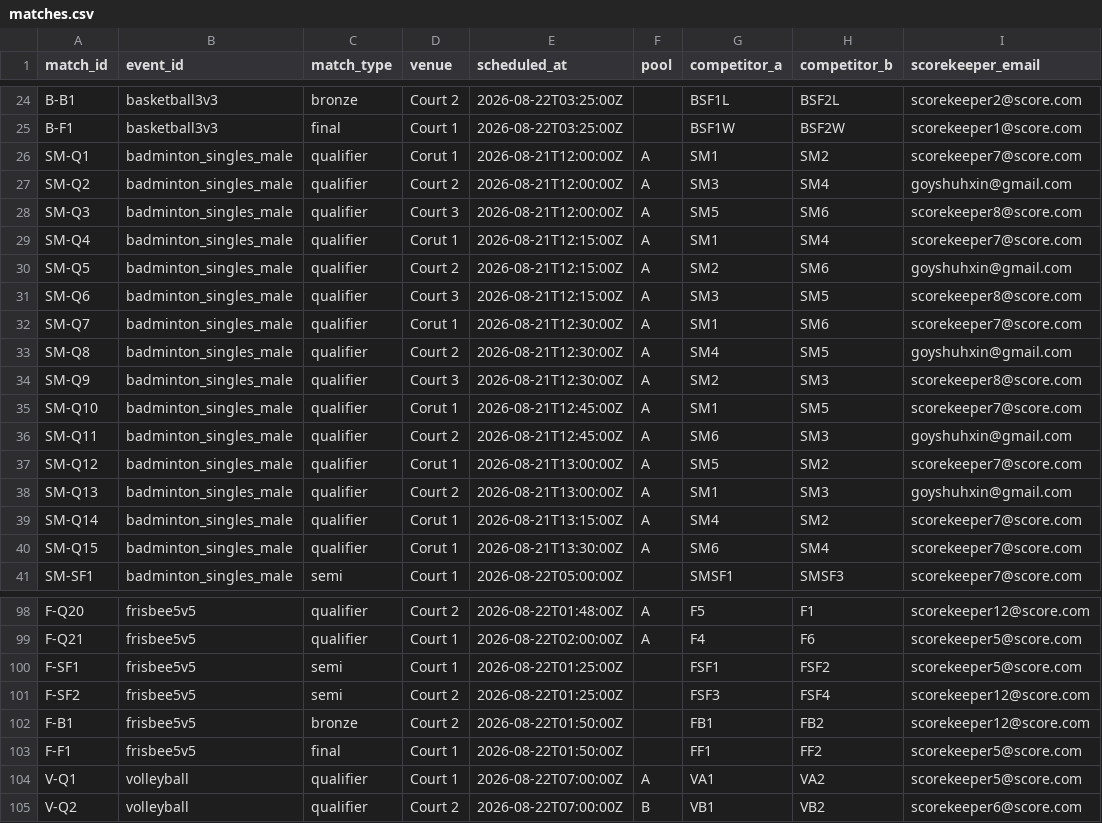
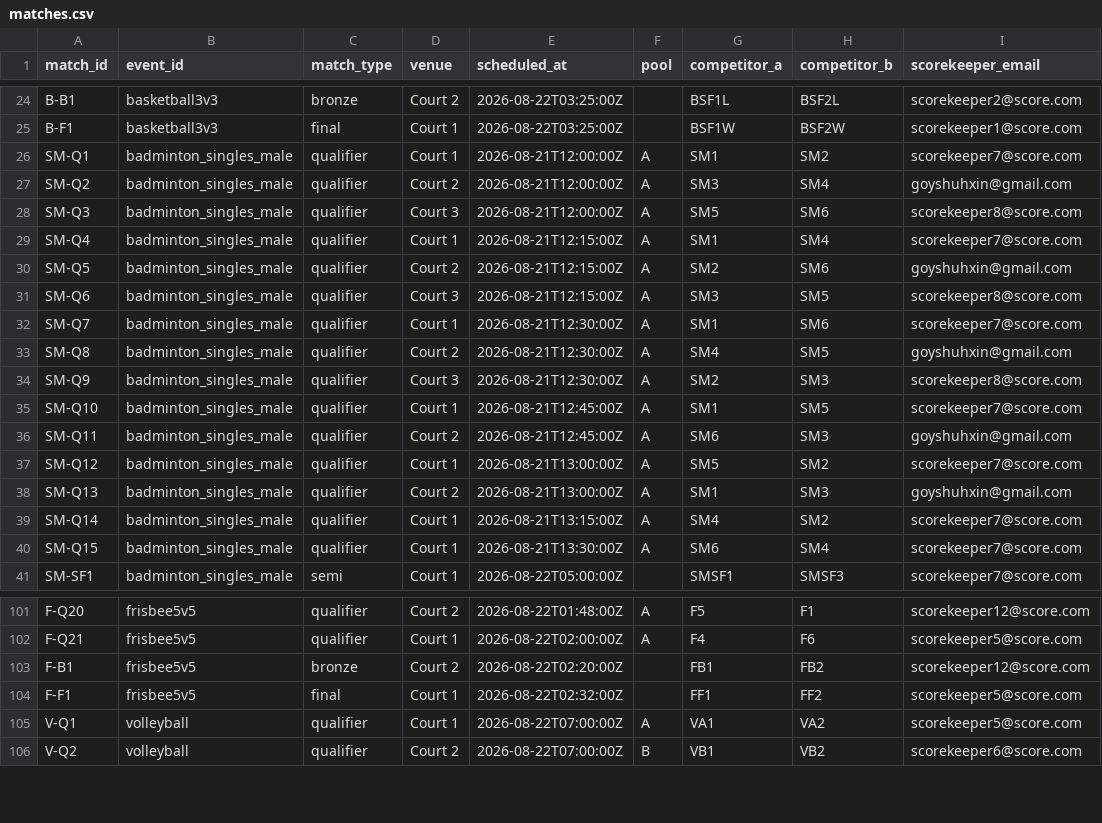
Before and after one commit to HY-Yap/hcibs-sportsfiesta, a CSV file: data/matches.csv, drawn as a sheet; only a part is shown, gaps mark what is left out; the diff covers the shown part only.

```diff
--- a/data/matches.csv
+++ b/data/matches.csv
@@ -25,17 +25,17 @@ B-B1,basketball3v3,bronze,Court 2,2026-08-22T03:25:00Z,,BSF1L,BSF2L,scorekeeper2
 B-F1,basketball3v3,final,Court 1,2026-08-22T03:25:00Z,,BSF1W,BSF2W,scorekeeper1@score.com
-SM-Q1,badminton_singles_male,qualifier,Corut 1,2026-08-21T12:00:00Z,A,SM1,SM2,scorekeeper7@score.com
+SM-Q1,badminton_singles_male,qualifier,Court 1,2026-08-21T12:00:00Z,A,SM1,SM2,scorekeeper7@score.com
 SM-Q2,badminton_singles_male,qualifier,Court 2,2026-08-21T12:00:00Z,A,SM3,SM4,goyshuhxin@gmail.com
 SM-Q3,badminton_singles_male,qualifier,Court 3,2026-08-21T12:00:00Z,A,SM5,SM6,scorekeeper8@score.com
-SM-Q4,badminton_singles_male,qualifier,Corut 1,2026-08-21T12:15:00Z,A,SM1,SM4,scorekeeper7@score.com
+SM-Q4,badminton_singles_male,qualifier,Court 1,2026-08-21T12:15:00Z,A,SM1,SM4,scorekeeper7@score.com
 SM-Q5,badminton_singles_male,qualifier,Court 2,2026-08-21T12:15:00Z,A,SM2,SM6,goyshuhxin@gmail.com
 SM-Q6,badminton_singles_male,qualifier,Court 3,2026-08-21T12:15:00Z,A,SM3,SM5,scorekeeper8@score.com
-SM-Q7,badminton_singles_male,qualifier,Corut 1,2026-08-21T12:30:00Z,A,SM1,SM6,scorekeeper7@score.com
+SM-Q7,badminton_singles_male,qualifier,Court 1,2026-08-21T12:30:00Z,A,SM1,SM6,scorekeeper7@score.com
 SM-Q8,badminton_singles_male,qualifier,Court 2,2026-08-21T12:30:00Z,A,SM4,SM5,goyshuhxin@gmail.com
 SM-Q9,badminton_singles_male,qualifier,Court 3,2026-08-21T12:30:00Z,A,SM2,SM3,scorekeeper8@score.com
-SM-Q10,badminton_singles_male,qualifier,Corut 1,2026-08-21T12:45:00Z,A,SM1,SM5,scorekeeper7@score.com
+SM-Q10,badminton_singles_male,qualifier,Court 1,2026-08-21T12:45:00Z,A,SM1,SM5,scorekeeper7@score.com
 SM-Q11,badminton_singles_male,qualifier,Court 2,2026-08-21T12:45:00Z,A,SM6,SM3,goyshuhxin@gmail.com
-SM-Q12,badminton_singles_male,qualifier,Corut 1,2026-08-21T13:00:00Z,A,SM5,SM2,scorekeeper7@score.com
+SM-Q12,badminton_singles_male,qualifier,Court 1,2026-08-21T13:00:00Z,A,SM5,SM2,scorekeeper7@score.com
 SM-Q13,badminton_singles_male,qualifier,Court 2,2026-08-21T13:00:00Z,A,SM1,SM3,goyshuhxin@gmail.com
-SM-Q14,badminton_singles_male,qualifier,Corut 1,2026-08-21T13:15:00Z,A,SM4,SM2,scorekeeper7@score.com
-SM-Q15,badminton_singles_male,qualifier,Corut 1,2026-08-21T13:30:00Z,A,SM6,SM4,scorekeeper7@score.com
+SM-Q14,badminton_singles_male,qualifier,Court 1,2026-08-21T13:15:00Z,A,SM4,SM2,scorekeeper7@score.com
+SM-Q15,badminton_singles_male,qualifier,Court 1,2026-08-21T13:30:00Z,A,SM6,SM4,scorekeeper7@score.com
 SM-SF1,badminton_singles_male,semi,Court 1,2026-08-22T05:00:00Z,,SMSF1,SMSF3,scorekeeper7@score.com
@@ -99,6 +102,4 @@ F-Q20,frisbee5v5,qualifier,Court 2,2026-08-22T01:48:00Z,A,F5,F1,scorekeeper12@sc
 F-Q21,frisbee5v5,qualifier,Court 1,2026-08-22T02:00:00Z,A,F4,F6,scorekeeper5@score.com
-F-SF1,frisbee5v5,semi,Court 1,2026-08-22T01:25:00Z,,FSF1,FSF2,scorekeeper5@score.com
-F-SF2,frisbee5v5,semi,Court 2,2026-08-22T01:25:00Z,,FSF3,FSF4,scorekeeper12@score.com
-F-B1,frisbee5v5,bronze,Court 2,2026-08-22T01:50:00Z,,FB1,FB2,scorekeeper12@score.com
-F-F1,frisbee5v5,final,Court 1,2026-08-22T01:50:00Z,,FF1,FF2,scorekeeper5@score.com
+F-B1,frisbee5v5,bronze,Court 2,2026-08-22T02:20:00Z,,FB1,FB2,scorekeeper12@score.com
+F-F1,frisbee5v5,final,Court 1,2026-08-22T02:32:00Z,,FF1,FF2,scorekeeper5@score.com
 V-Q1,volleyball,qualifier,Court 1,2026-08-22T07:00:00Z,A,VA1,VA2,scorekeeper5@score.com
```
Also changed, not shown: 3 added rows and 30 edited cells elsewhere in this file, data/players.csv, data/teams.csv.
